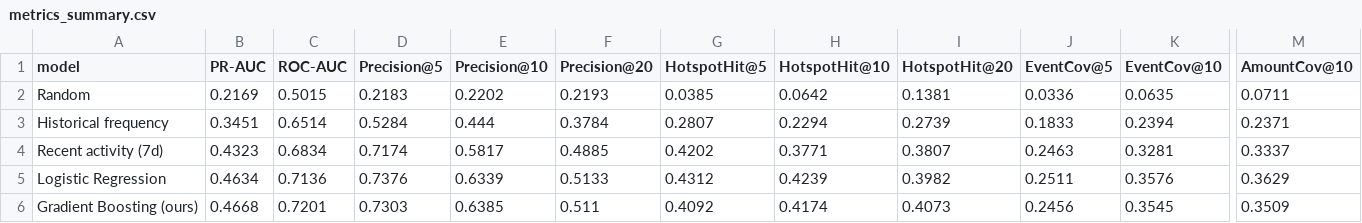
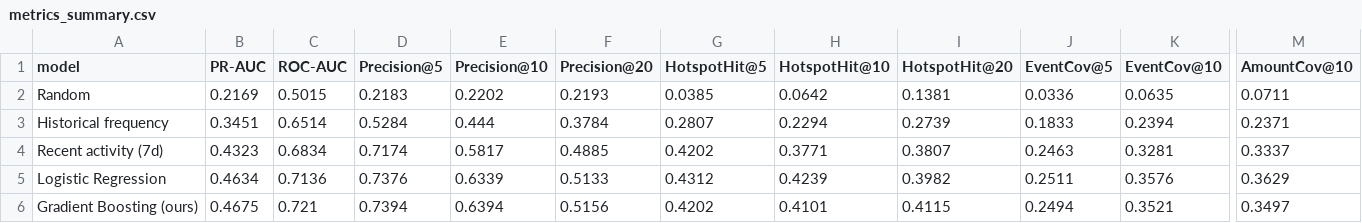
Before and after one commit to rawat4113/cashout-forecasting-system, a CSV file: outputs/metrics_summary.csv, drawn as a sheet; only a part is shown, gaps mark what is left out; the diff covers the shown part only; the diff names each change by its address in the sheet, - before the commit and + after, or states it on an @@ line.

```diff
--- a/outputs/metrics_summary.csv
+++ b/outputs/metrics_summary.csv
-B6 (PR-AUC): 0.4668
+B6 (PR-AUC): 0.4675
-C6 (ROC-AUC): 0.7201
+C6 (ROC-AUC): 0.721
-D6 (Precision@5): 0.7303
+D6 (Precision@5): 0.7394
-E6 (Precision@10): 0.6385
+E6 (Precision@10): 0.6394
-F6 (Precision@20): 0.511
+F6 (Precision@20): 0.5156
-G6 (HotspotHit@5): 0.4092
+G6 (HotspotHit@5): 0.4202
-H6 (HotspotHit@10): 0.4174
+H6 (HotspotHit@10): 0.4101
-I6 (HotspotHit@20): 0.4073
+I6 (HotspotHit@20): 0.4115
-J6 (EventCov@5): 0.2456
+J6 (EventCov@5): 0.2494
-K6 (EventCov@10): 0.3545
+K6 (EventCov@10): 0.3521
-M6 (AmountCov@10): 0.3509
+M6 (AmountCov@10): 0.3497
```
Also changed, not shown: 2 edited cells elsewhere in this file, outputs/daily_metrics.csv, outputs/feature_importance.csv, 43 other files.
